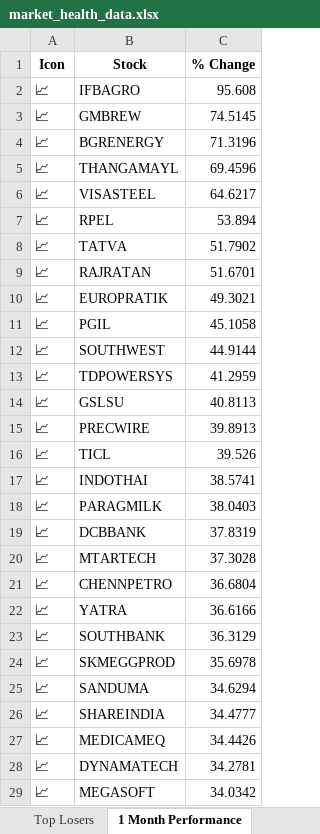
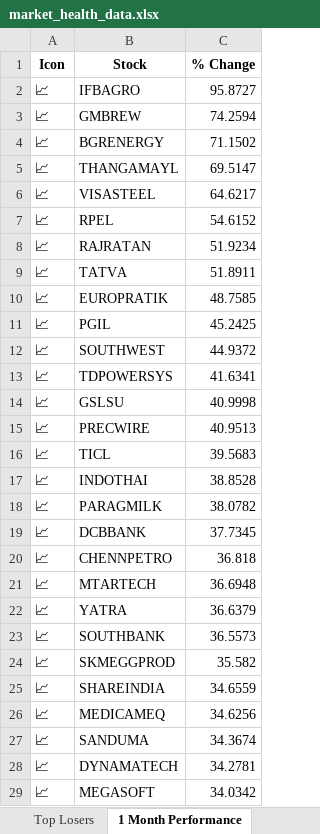
Before and after one commit to twyvernss/market-health-data, an Excel workbook: market_health_data.xlsx, sheet 1 Month Performance, drawn as a sheet; only a part is shown; values as stored, in another font and other column widths than the file's, no borders; removed rows and columns are numbered as before the commit, all else as after; the diff covers the shown part only; the diff names each change by its address in the sheet, - before the commit and + after, or states it on an @@ line.

```diff
--- a/market_health_data.xlsx (sheet 1 Month Performance)
+++ b/market_health_data.xlsx (sheet 1 Month Performance)
-C2 (% Change): 95.608
+C2 (% Change): 95.8727
-C3 (% Change): 74.5145
+C3 (% Change): 74.2594
-C4 (% Change): 71.3196
+C4 (% Change): 71.1502
-C5 (% Change): 69.4596
+C5 (% Change): 69.5147
-C7 (% Change): 53.894
+C7 (% Change): 54.6152
-row 8: 📈 | TATVA | 51.7902
-C8 (% Change): 51.6701
+C8 (% Change): 51.9234
+row 9: 📈 | TATVA | 51.8911
-C10 (% Change): 49.3021
+C10 (% Change): 48.7585
-C11 (% Change): 45.1058
+C11 (% Change): 45.2425
-C12 (% Change): 44.9144
+C12 (% Change): 44.9372
-C13 (% Change): 41.2959
+C13 (% Change): 41.6341
-C14 (% Change): 40.8113
+C14 (% Change): 40.9998
-C15 (% Change): 39.8913
+C15 (% Change): 40.9513
-C16 (% Change): 39.526
+C16 (% Change): 39.5683
-C17 (% Change): 38.5741
+C17 (% Change): 38.8528
-C18 (% Change): 38.0403
+C18 (% Change): 38.0782
-C19 (% Change): 37.8319
+C19 (% Change): 37.7345
-row 20: 📈 | MTARTECH | 37.3028
-C20 (% Change): 36.6804
+C20 (% Change): 36.818
+row 21: 📈 | MTARTECH | 36.6948
-C22 (% Change): 36.6166
+C22 (% Change): 36.6379
-C23 (% Change): 36.3129
+C23 (% Change): 36.5573
-C24 (% Change): 35.6978
+C24 (% Change): 35.582
-row 25: 📈 | SANDUMA | 34.6294
-C25 (% Change): 34.4777
+C25 (% Change): 34.6559
-C26 (% Change): 34.4426
+C26 (% Change): 34.6256
+row 27: 📈 | SANDUMA | 34.3674
```
Also changed, not shown: 14 added rows, 14 removed rows and 28 edited cells elsewhere in this sheet, sheet Industry Analysis, sheet Top Gainers, sheet Top Losers, sheet 2 Week Return, sheet Stock List, sheet 1 Year Return, 2 more sheets.
